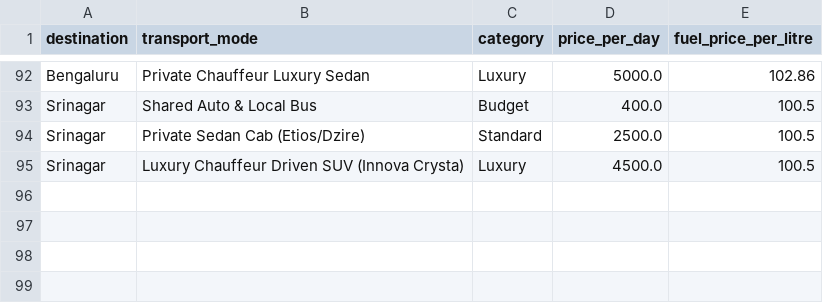
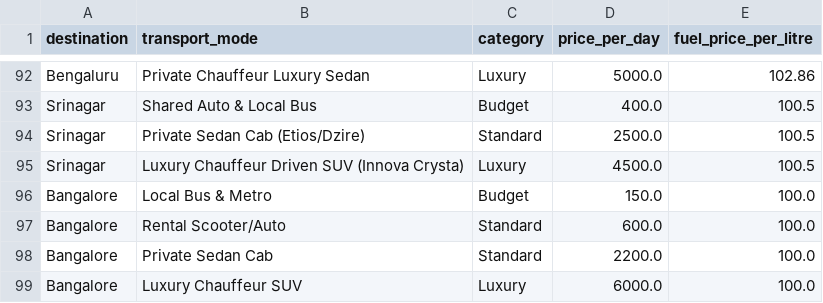
Before and after one commit to Valarmathi777/TripVerse_Single_Agents, a CSV file: budget-agent/backend/datasets/fuel.csv, drawn as a sheet; only a part is shown, gaps mark what is left out; the diff names each change by its address in the sheet, - before the commit and + after, or states it on an @@ line.

```diff
--- a/budget-agent/backend/datasets/fuel.csv
+++ b/budget-agent/backend/datasets/fuel.csv
+row 96: Bangalore | Local Bus & Metro | Budget | 150.0 | 100.0
+row 97: Bangalore | Rental Scooter/Auto | Standard | 600.0 | 100.0
+row 98: Bangalore | Private Sedan Cab | Standard | 2200.0 | 100.0
+row 99: Bangalore | Luxury Chauffeur SUV | Luxury | 6000.0 | 100.0
```
Also changed, not shown: budget-agent/backend/datasets/hotels.csv, budget-agent/backend/datasets/restaurants.csv, 4 other files.
